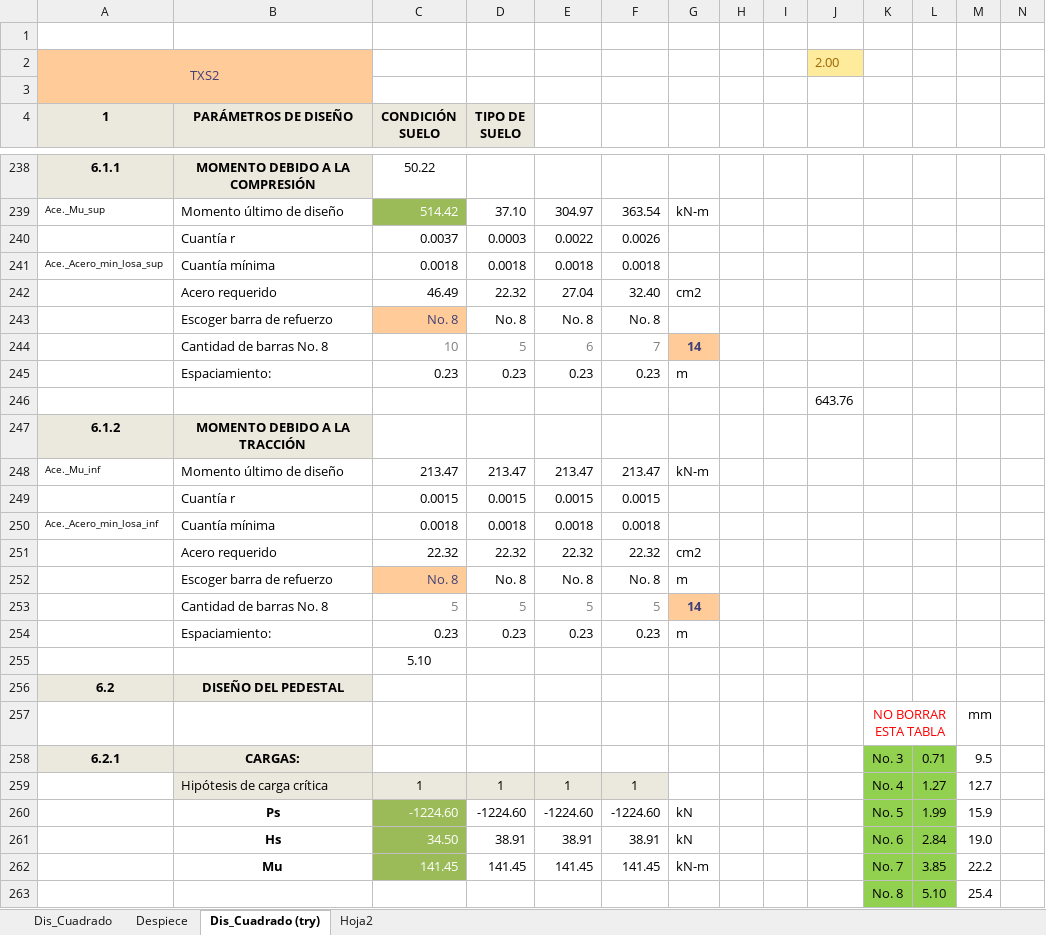
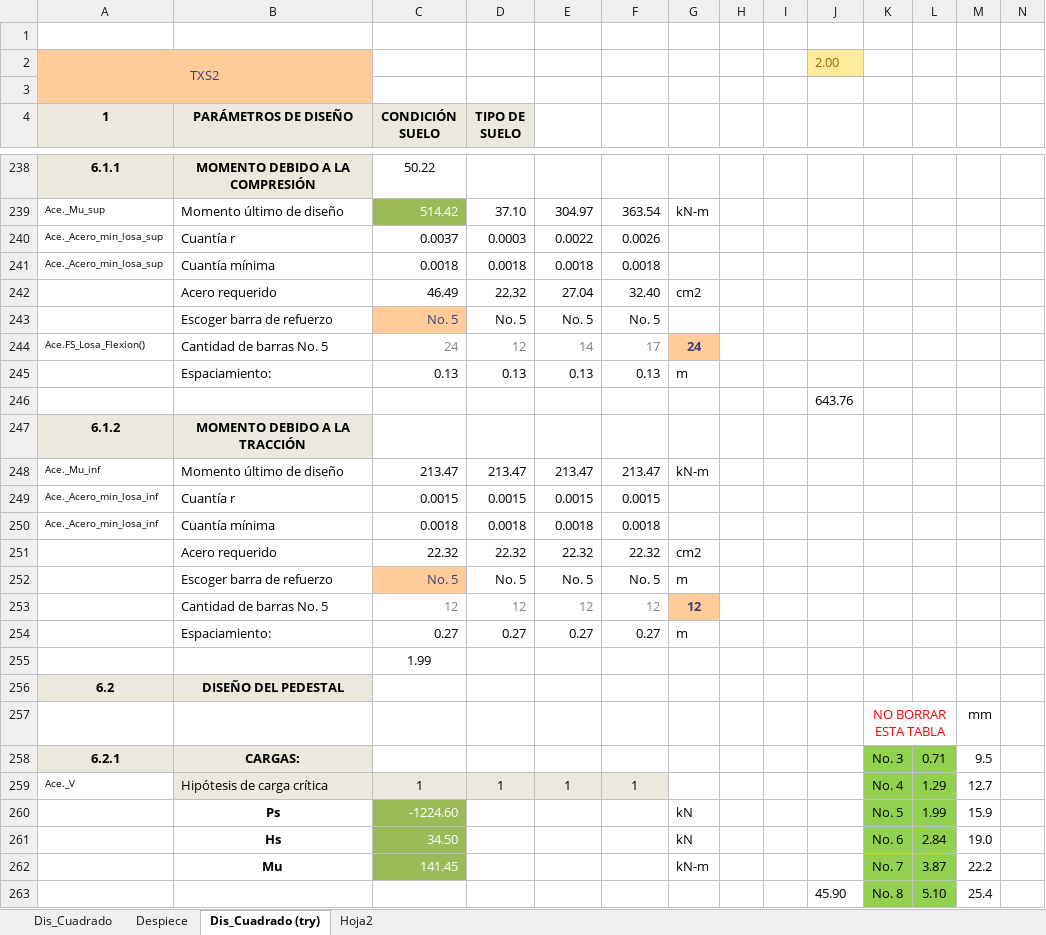
Before and after one commit to Col-JcGG/G360_PyDilitra, an Excel workbook: 02 Zapatas Torre _Cuadrado try py.xlsm, sheet Dis_Cuadrado (try), drawn as a sheet; only a part is shown, gaps mark what is left out; values as stored, in another font and other column widths than the file's, no borders; charts and pictures and conditional formats not drawn; removed rows and columns are numbered as before the commit, all else as after; rows hold the shown columns only; the diff covers the shown part only; the diff names each change by its address in the sheet, - before the commit and + after, or states it on an @@ line.

```diff
--- a/02 Zapatas Torre _Cuadrado try py.xlsm (sheet Dis_Cuadrado (try))
+++ b/02 Zapatas Torre _Cuadrado try py.xlsm (sheet Dis_Cuadrado (try))
-A240 (1): (empty)
+A240 (1): Ace._Acero_min_losa_sup
-C243 (CONDICIÓN SUELO): No. 8
+C243 (CONDICIÓN SUELO): No. 5
-D243 (TIPO DE SUELO): No. 8
+D243 (TIPO DE SUELO): No. 5
-E243: No. 8
+E243: No. 5
-F243: No. 8
+F243: No. 5
-row 244:  | Cantidad de barras No. 8 | 10 | 5 | 6 | 7 | 14
-row 245:  | Espaciamiento: | 0.23 | 0.23 | 0.23 | 0.23 | m
+row 244: Ace.FS_Losa_Flexion() | Cantidad de barras No. 5 | 24 | 12 | 14 | 17 | 24
+row 245:  | Espaciamiento: | 0.13 | 0.13 | 0.13 | 0.13 | m
-A249 (1): (empty)
+A249 (1): Ace._Acero_min_losa_inf
-C252 (CONDICIÓN SUELO): No. 8
+C252 (CONDICIÓN SUELO): No. 5
-D252 (TIPO DE SUELO): No. 8
+D252 (TIPO DE SUELO): No. 5
-E252: No. 8
+E252: No. 5
-F252: No. 8
+F252: No. 5
-row 253:  | Cantidad de barras No. 8 | 5 | 5 | 5 | 5 | 14
-row 254:  | Espaciamiento: | 0.23 | 0.23 | 0.23 | 0.23 | m
+row 253:  | Cantidad de barras No. 5 | 12 | 12 | 12 | 12 | 12
+row 254:  | Espaciamiento: | 0.27 | 0.27 | 0.27 | 0.27 | m
-C255 (CONDICIÓN SUELO): 5.10
+C255 (CONDICIÓN SUELO): 1.99
-A259 (1): (empty)
+A259 (1): Ace._V
-L259: 1.27
+L259: 1.29
-D260 (TIPO DE SUELO): -1224.60
+D260 (TIPO DE SUELO): (empty)
-E260: -1224.60
+E260: (empty)
-F260: -1224.60
+F260: (empty)
-D261 (TIPO DE SUELO): 38.91
+D261 (TIPO DE SUELO): (empty)
-E261: 38.91
+E261: (empty)
-F261: 38.91
+F261: (empty)
-D262 (TIPO DE SUELO): 141.45
+D262 (TIPO DE SUELO): (empty)
-E262: 141.45
+E262: (empty)
-F262: 141.45
+F262: (empty)
-L262: 3.85
+L262: 3.87
-J263: (empty)
+J263: 45.90
```
Also changed, not shown: 20 added rows, 20 removed rows, 124 edited cells and cell formats elsewhere in this sheet, sheet Hoja2, charts or pictures, 6 other files.
